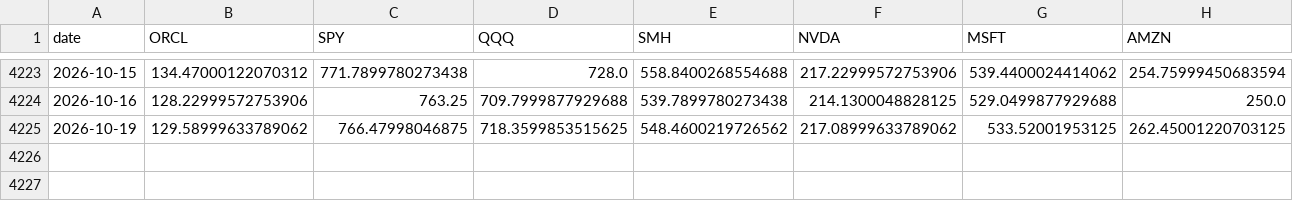
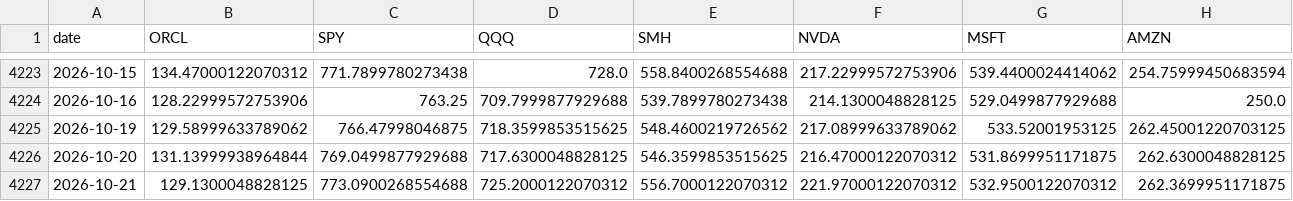
Before and after one commit to paumbernal/orcl-quant, a CSV file: data/processed/prices_close.csv, drawn as a sheet; only a part is shown, gaps mark what is left out; rows hold the shown columns only; the diff names each change by its address in the sheet, - before the commit and + after, or states it on an @@ line.

```diff
--- a/data/processed/prices_close.csv
+++ b/data/processed/prices_close.csv
+row 4226: 2026-10-20 | 131.13999938964844 | 769.0499877929688 | 717.6300048828125 | 546.3599853515625 | 216.47000122070312 | 531.8699951171875 | 262.6300048828125
+row 4227: 2026-10-21 | 129.1300048828125 | 773.0900268554688 | 725.2000122070312 | 556.7000122070312 | 221.97000122070312 | 532.9500122070312 | 262.3699951171875
```
Also changed, not shown: data/processed/ohlcv_ORCL.csv, data/processed/prices_adj_close.csv, 36 other files.
